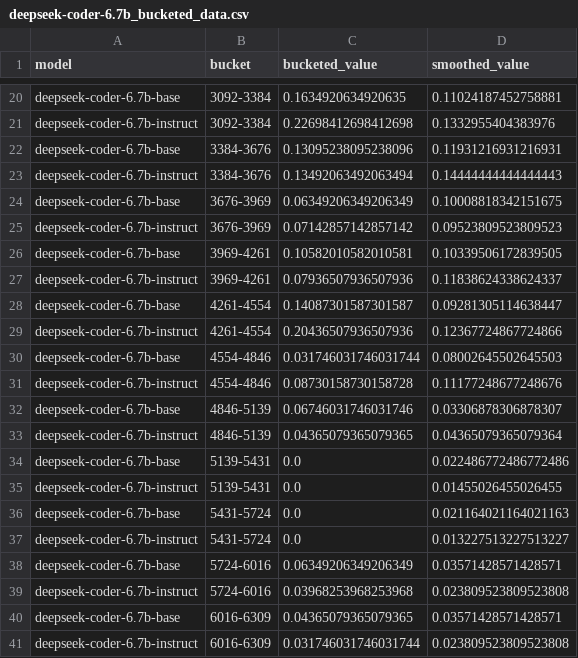
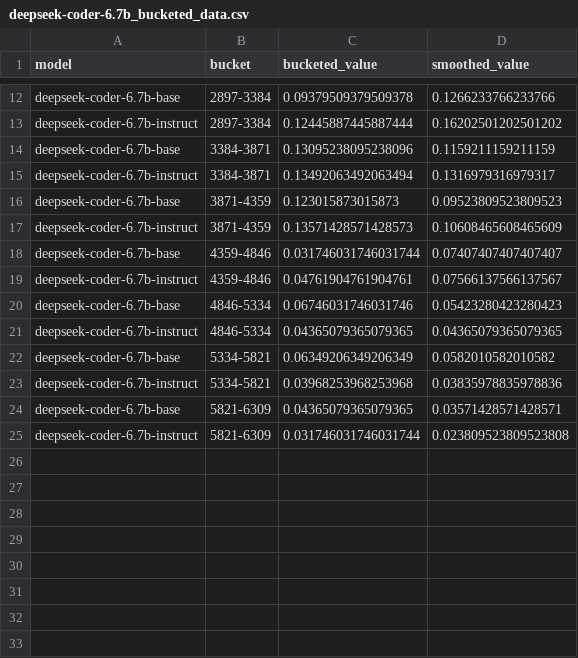
Before and after one commit to ameliayinn/cocobench, a CSV file: cocobench-eval/statistics/bucketed_values/deepseek-coder-6.7b_bucketed_data.csv, drawn as a sheet; only a part is shown, gaps mark what is left out; removed rows and columns are numbered as before the commit, all else as after; the diff covers the shown part only; the diff names each change by its address in the sheet, - before the commit and + after, or states it on an @@ line.

```diff
--- a/cocobench-eval/statistics/bucketed_values/deepseek-coder-6.7b_bucketed_data.csv
+++ b/cocobench-eval/statistics/bucketed_values/deepseek-coder-6.7b_bucketed_data.csv
-B12:B13 (bucket): 3092-3384
+B12:B13 (bucket): 2897-3384
-C12 (bucketed_value): 0.1634920634920635
+C12 (bucketed_value): 0.09379509379509378
-D12 (smoothed_value): 0.11024187452758881
+D12 (smoothed_value): 0.1266233766233766
-C13 (bucketed_value): 0.22698412698412698
+C13 (bucketed_value): 0.12445887445887444
-D13 (smoothed_value): 0.1332955404383976
+D13 (smoothed_value): 0.16202501202501202
-B14:B15 (bucket): 3384-3676
+B14:B15 (bucket): 3384-3871
-D14 (smoothed_value): 0.11931216931216931
+D14 (smoothed_value): 0.1159211159211159
-D15 (smoothed_value): 0.14444444444444443
+D15 (smoothed_value): 0.1316979316979317
-B16:B17 (bucket): 3676-3969
+B16:B17 (bucket): 3871-4359
-C16 (bucketed_value): 0.06349206349206349
+C16 (bucketed_value): 0.123015873015873
-D16 (smoothed_value): 0.10008818342151675
+D16 (smoothed_value): 0.09523809523809523
-C17 (bucketed_value): 0.07142857142857142
+C17 (bucketed_value): 0.13571428571428573
-D17 (smoothed_value): 0.09523809523809523
+D17 (smoothed_value): 0.10608465608465609
-row 26: deepseek-coder-6.7b-base | 3969-4261 | 0.10582010582010581 | 0.10339506172839505
-row 27: deepseek-coder-6.7b-instruct | 3969-4261 | 0.07936507936507936 | 0.11838624338624337
-row 28: deepseek-coder-6.7b-base | 4261-4554 | 0.14087301587301587 | 0.09281305114638447
-row 29: deepseek-coder-6.7b-instruct | 4261-4554 | 0.20436507936507936 | 0.12367724867724866
-B18:B19 (bucket): 4554-4846
+B18:B19 (bucket): 4359-4846
-D18 (smoothed_value): 0.08002645502645503
+D18 (smoothed_value): 0.07407407407407407
-C19 (bucketed_value): 0.08730158730158728
+C19 (bucketed_value): 0.04761904761904761
-D19 (smoothed_value): 0.11177248677248676
+D19 (smoothed_value): 0.07566137566137567
-B20:B21 (bucket): 4846-5139
+B20:B21 (bucket): 4846-5334
-D20 (smoothed_value): 0.03306878306878307
+D20 (smoothed_value): 0.05423280423280423
-D21 (smoothed_value): 0.04365079365079364
+D21 (smoothed_value): 0.04365079365079365
-row 34: deepseek-coder-6.7b-base | 5139-5431 | 0.0 | 0.022486772486772486
-row 35: deepseek-coder-6.7b-instruct | 5139-5431 | 0.0 | 0.01455026455026455
-row 36: deepseek-coder-6.7b-base | 5431-5724 | 0.0 | 0.021164021164021163
-row 37: deepseek-coder-6.7b-instruct | 5431-5724 | 0.0 | 0.013227513227513227
-B22:B23 (bucket): 5724-6016
+B22:B23 (bucket): 5334-5821
-D22 (smoothed_value): 0.03571428571428571
+D22 (smoothed_value): 0.0582010582010582
-D23 (smoothed_value): 0.023809523809523808
+D23 (smoothed_value): 0.03835978835978836
-B24:B25 (bucket): 6016-6309
+B24:B25 (bucket): 5821-6309
```
Also changed, not shown: 8 removed rows and 30 edited cells elsewhere in this file, cocobench-eval/statistics/bucketed_values/CodeLlama-13b_bucketed_data.csv, cocobench-eval/statistics/bucketed_values/CodeLlama-34b_bucketed_data.csv, 25 other files.
